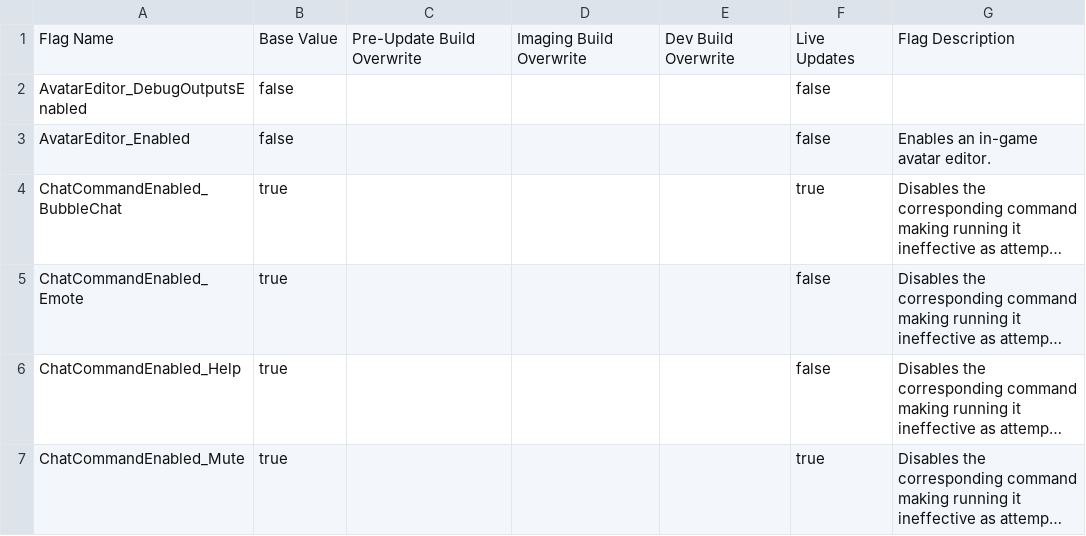
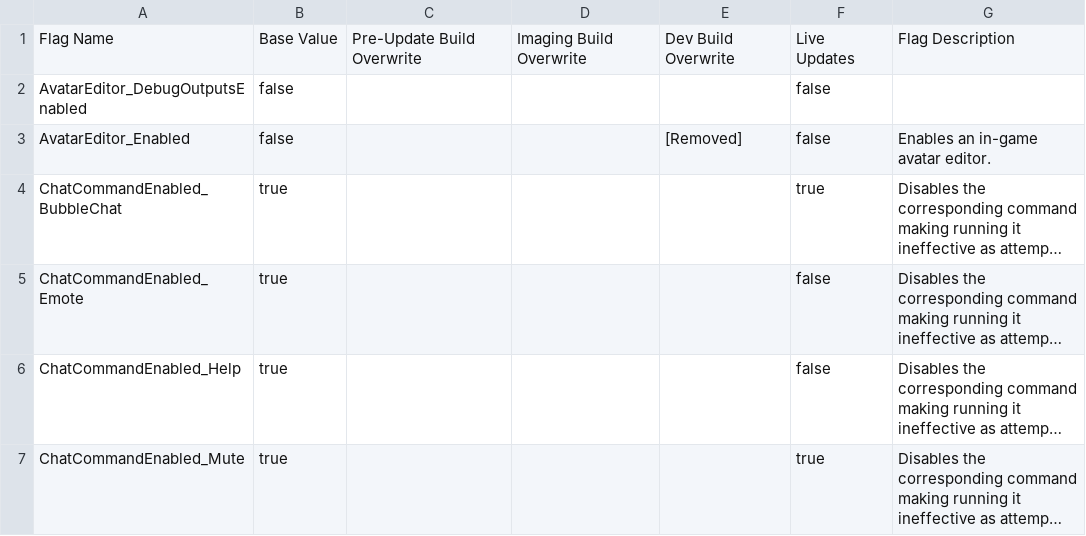
Before and after one commit to BOBDevStudio/RBAP-Flags, a CSV file: Flags.csv, drawn as a sheet; only a part is shown; long unchanged cells end in …; the diff names each change by its address in the sheet, - before the commit and + after, or states it on an @@ line.

```diff
--- a/Flags.csv
+++ b/Flags.csv
-E3: (empty)
+E3: [Removed]
```
Also changed, not shown: Dev-Build-Overwrite.json.csv, 3 other files.
